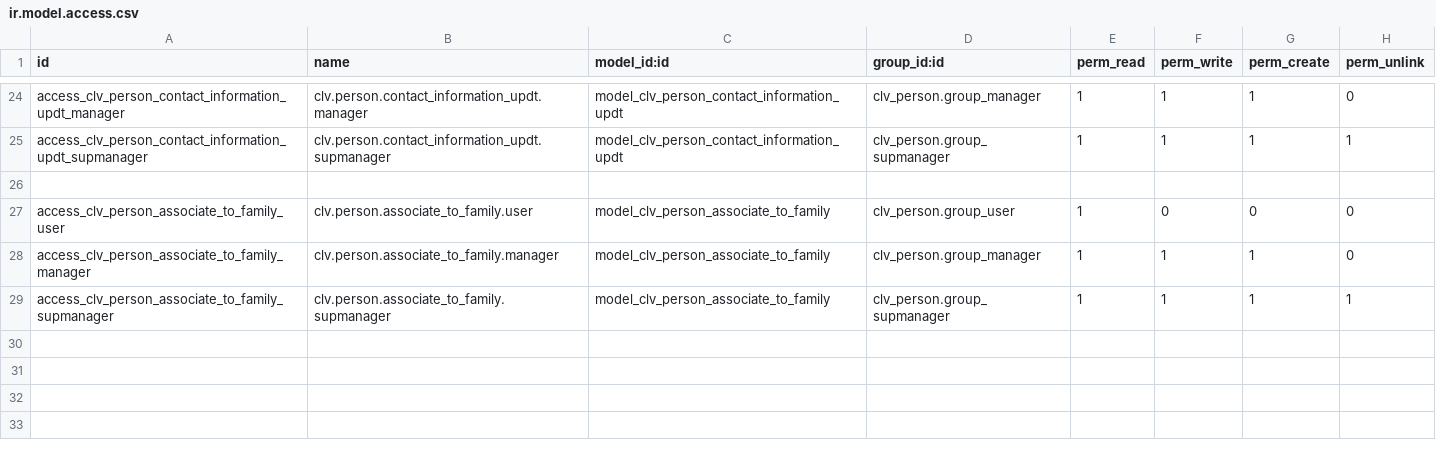
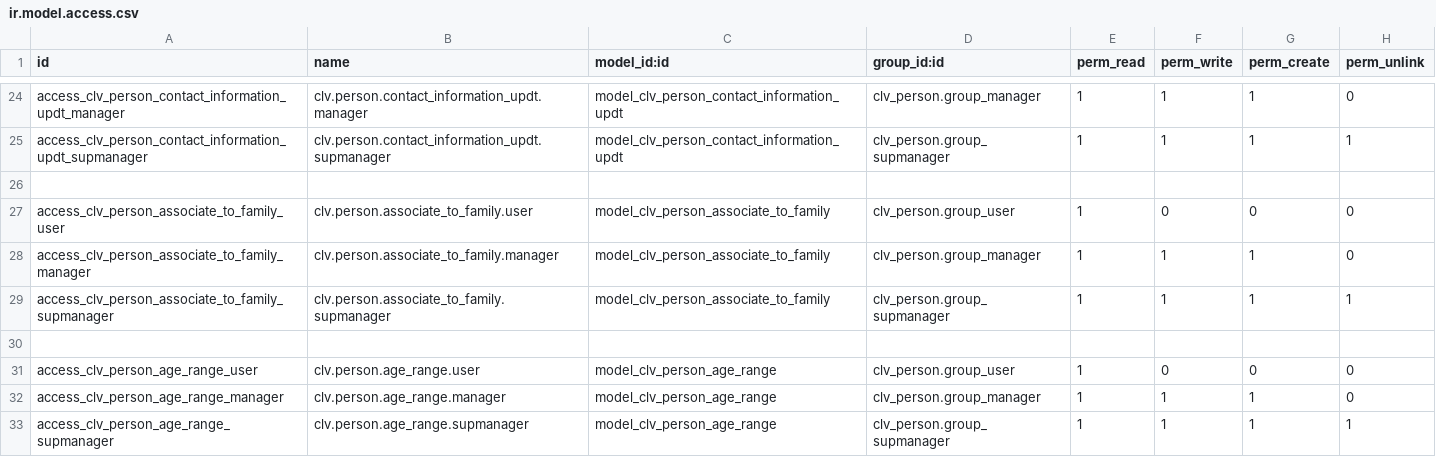
Before and after one commit to CLVsol/clvsol_odoo_addons, a CSV file: clv_person/security/ir.model.access.csv, drawn as a sheet; only a part is shown, gaps mark what is left out; the diff names each change by its address in the sheet, - before the commit and + after, or states it on an @@ line.

Commit message:
[IMP] clv_person (ADD person_age_range)

```diff
--- a/clv_person/security/ir.model.access.csv
+++ b/clv_person/security/ir.model.access.csv
+row 30: (empty)
+row 31: access_clv_person_age_range_user | clv.person.age_range.user | model_clv_person_age_range | clv_person.group_user | 1 | 0 | 0 | 0
+row 32: access_clv_person_age_range_manager | clv.person.age_range.manager | model_clv_person_age_range | clv_person.group_manager | 1 | 1 | 1 | 0
+row 33: access_clv_person_age_range_supmanager | clv.person.age_range.supmanager | model_clv_person_age_range | clv_person.group_supmanager | 1 | 1 | 1 | 1
```
Also changed, not shown: 6 other files.
